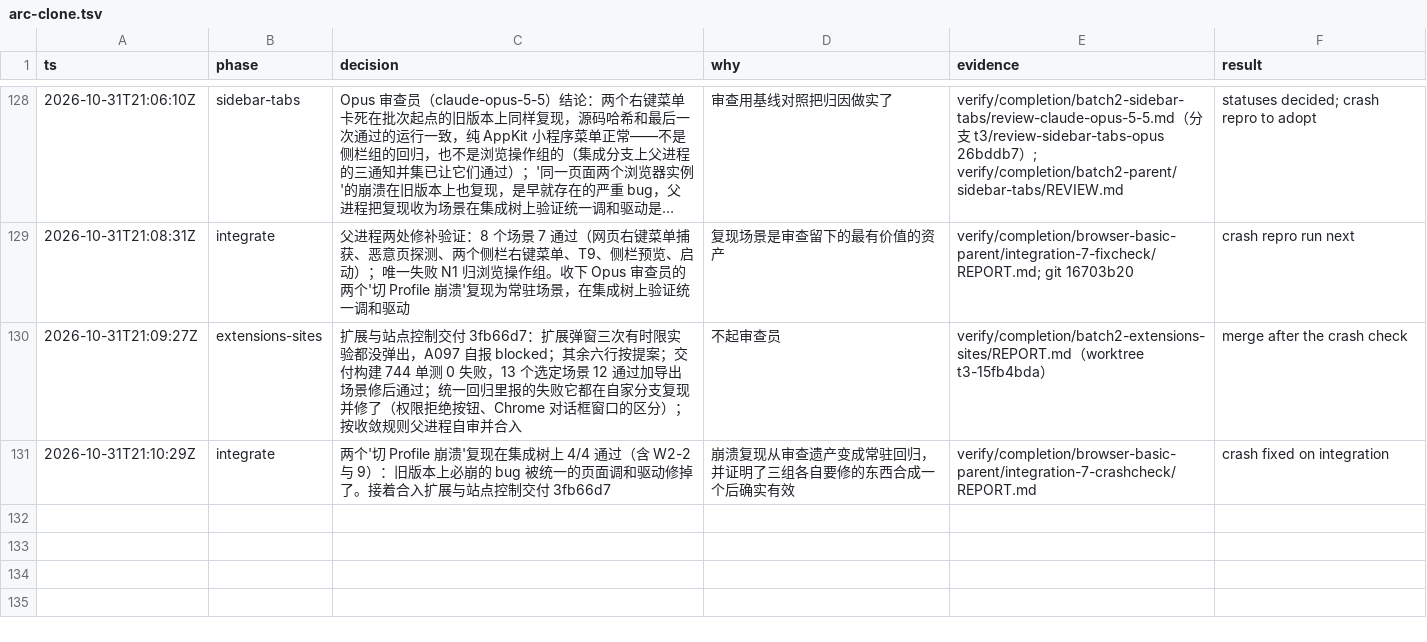
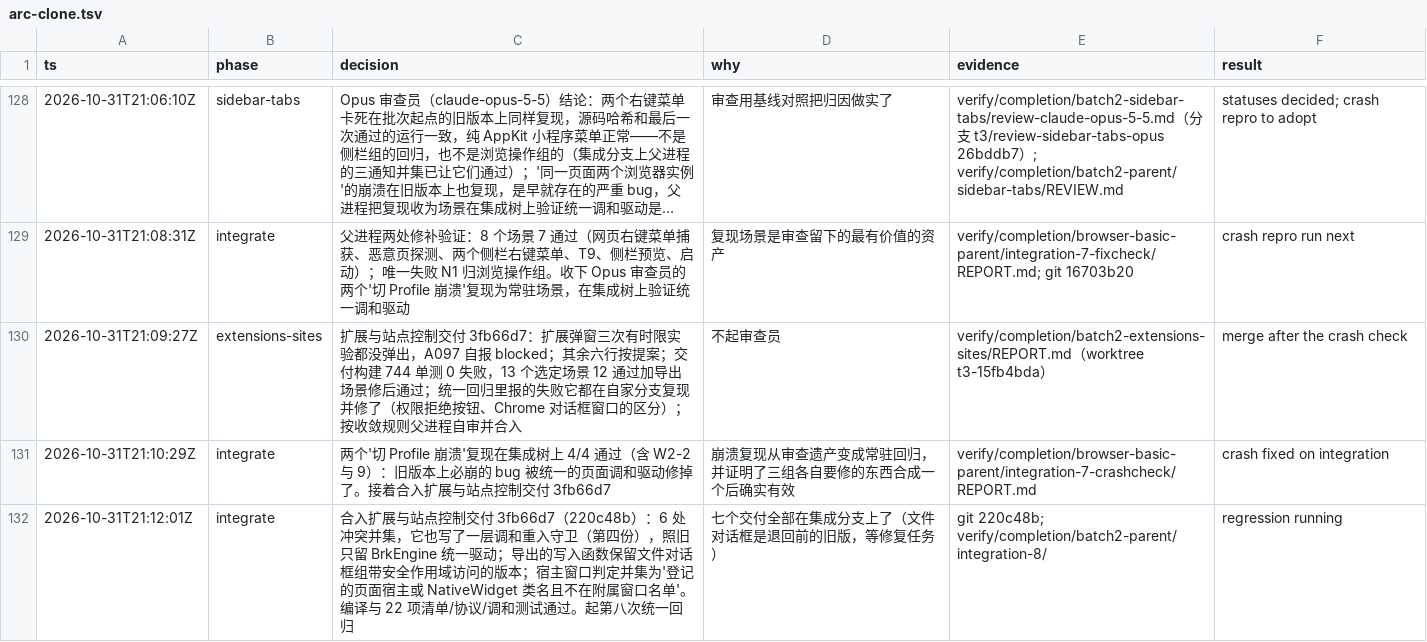
Before and after one commit to cyang2020/brk, a TSV file: .audit/arc-clone.tsv, drawn as a sheet; only a part is shown, gaps mark what is left out; long unchanged cells end in …; the diff names each change by its address in the sheet, - before the commit and + after, or states it on an @@ line.

Commit message:
Log the extensions-sites integration

```diff
--- a/.audit/arc-clone.tsv
+++ b/.audit/arc-clone.tsv
+row 132: 2026-10-31T21:12:01Z | integrate | 合入扩展与站点控制交付 3fb66d7（220c48b）：6 处冲突并集，它也写了一层调和重入守卫（第四份），照旧只留 BrkEngine 统一驱动；导出的写入函数保留文件对话框组带安全作用域访问的版本；宿主窗口判定并集为'登记的页面宿主或 NativeWidget 类名且不在附属窗口名单'。编译与 22 项清单/协议/调和测试通过。起第八次统一回归 | 七个交付全部在集成分支上了（文件对话框是退回前的旧版，等修复任务） | git 220c48b; verify/completion/batch2-parent/integration-8/ | regression running
```
